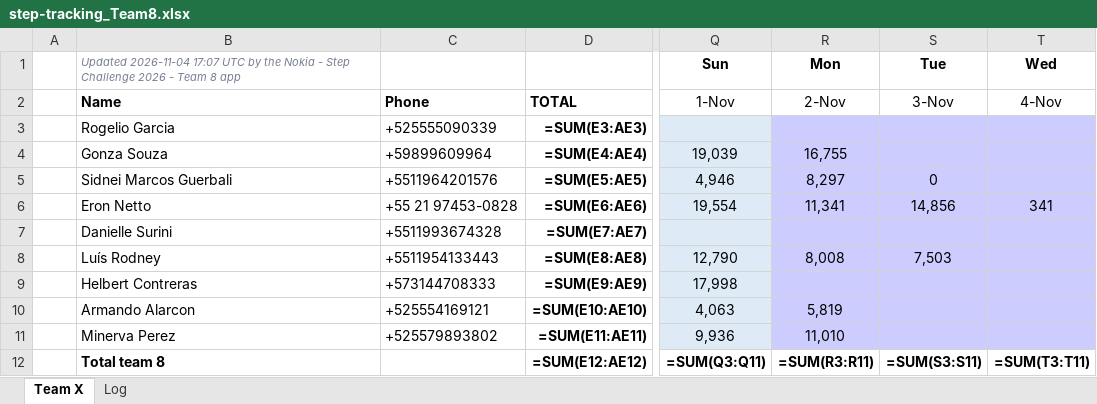
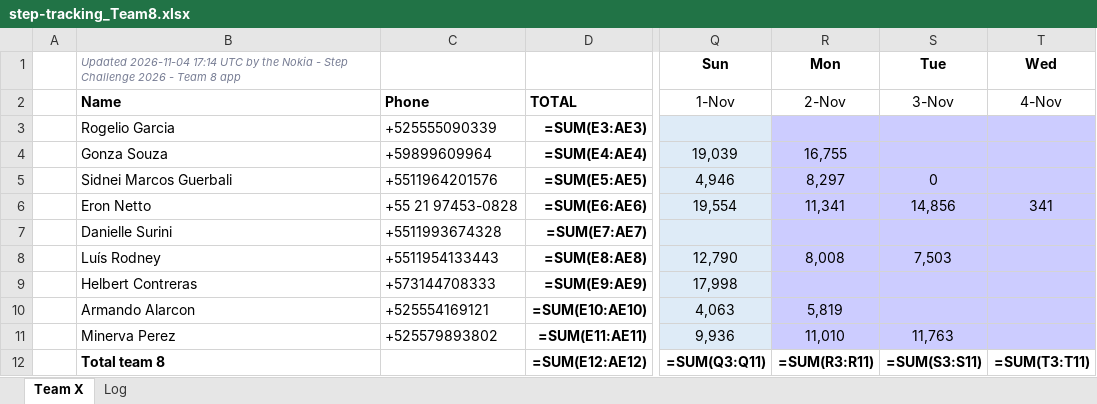
Before and after one commit to eronbfr/Step-Tracking-Challenge, an Excel workbook: step-tracking_Team8.xlsx, sheet Team X, drawn as a sheet; only a part is shown, gaps mark what is left out; values as stored, in another font and other column widths than the file's, no borders; formulas without a stored value are shown as written; the diff names each change by its address in the sheet, - before the commit and + after, or states it on an @@ line.

```diff
--- a/step-tracking_Team8.xlsx (sheet Team X)
+++ b/step-tracking_Team8.xlsx (sheet Team X)
-B1: Updated 2026-11-04 17:07 UTC by…
+B1: Updated 2026-11-04 17:14 UTC by…
-S11: (empty)
+S11: 11,763
```
Also changed, not shown: sheet Log, 2 other files.
